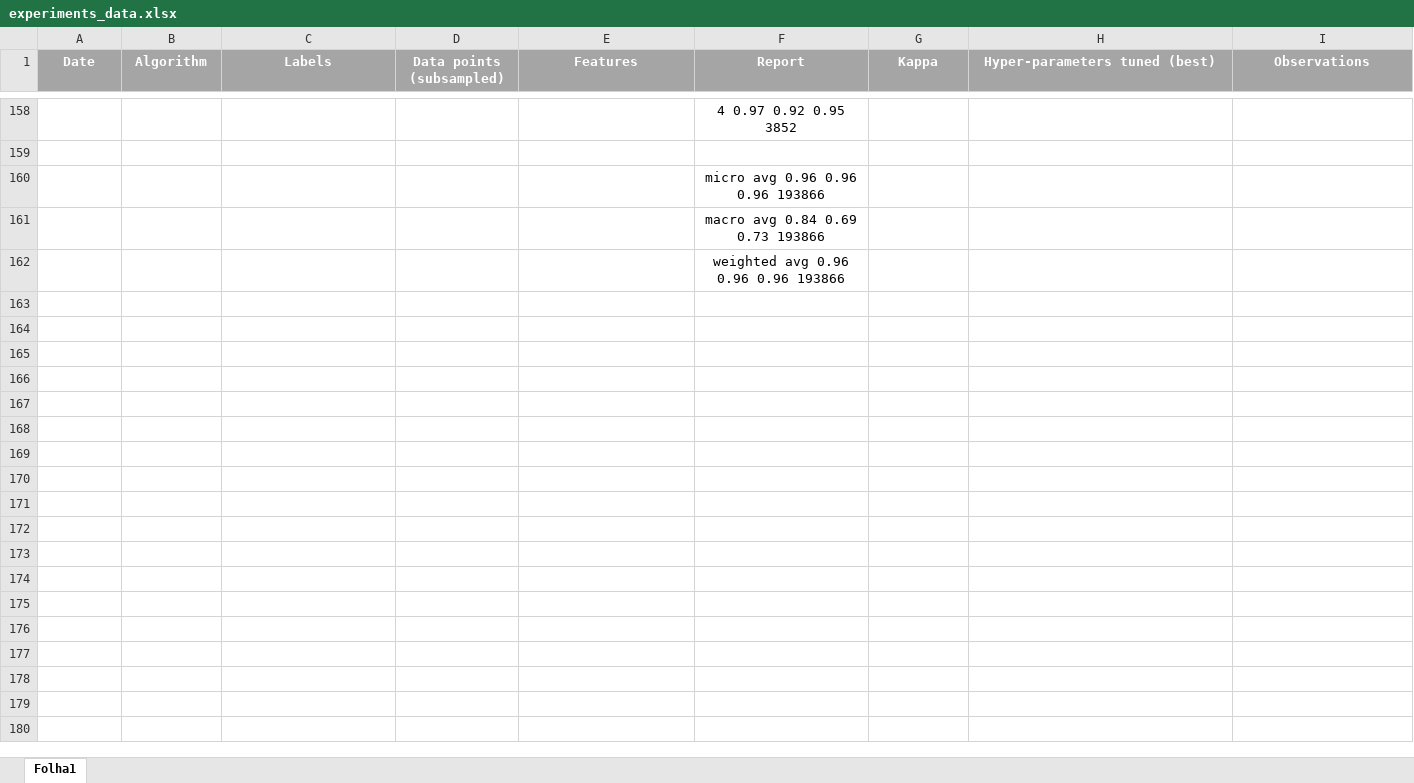
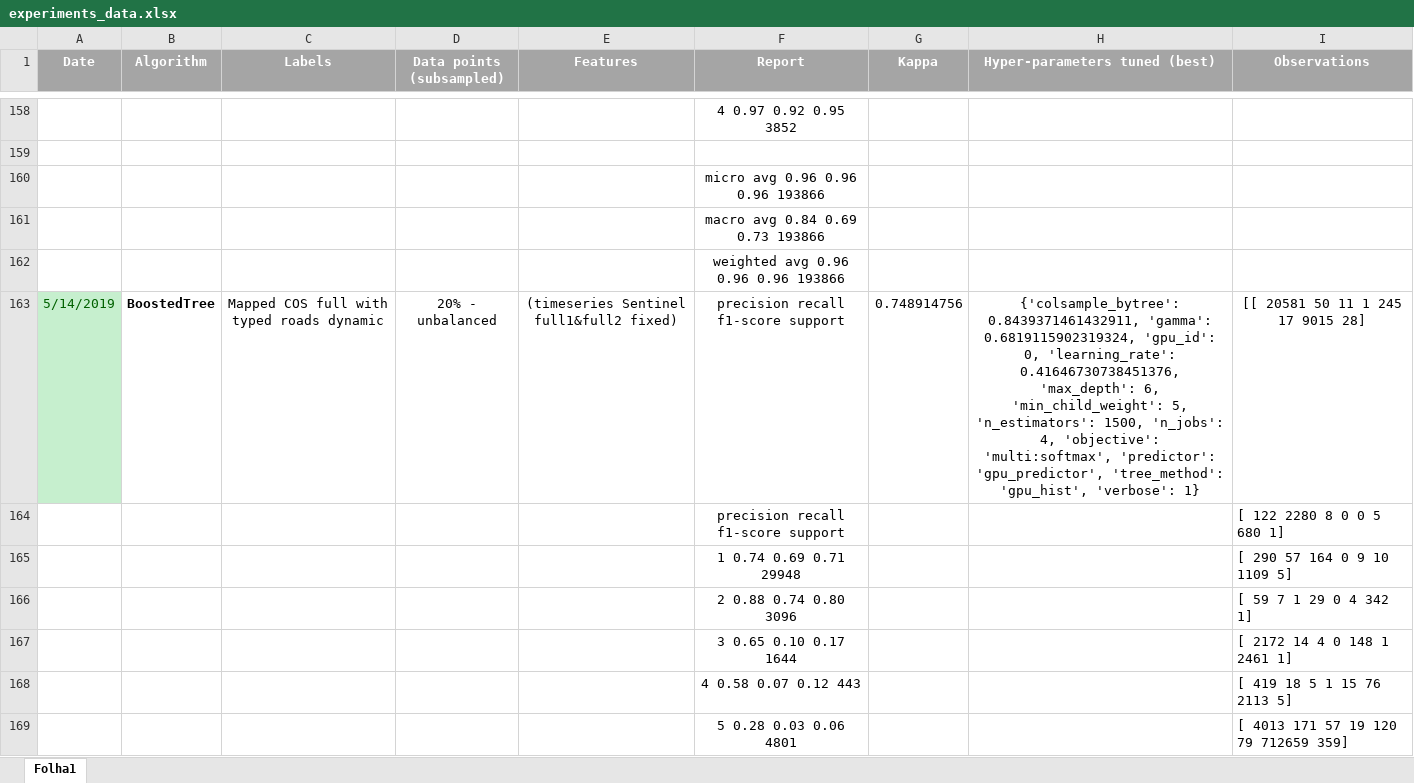
Before and after one commit to iamnives/AA-remotesensing-artificial-structures, an Excel workbook: experiments/experiments_data.xlsx, sheet Folha1, drawn as a sheet; only a part is shown, gaps mark what is left out; values as stored, in another font and other column widths than the file's, no borders; the diff covers the shown part only; the diff names each change by its address in the sheet, - before the commit and + after, or states it on an @@ line.

Commit message:
testedtyped roads

```diff
--- a/experiments/experiments_data.xlsx (sheet Folha1)
+++ b/experiments/experiments_data.xlsx (sheet Folha1)
+row 163: 5/14/2019 | BoostedTree | Mapped COS full with typed roads dynamic | 20% - unbalanced | (timeseries Sentinel full1&full2 fixed) | precision recall f1-score support | 0.748914756 | {'colsample_bytree': 0.8439371461432911, 'gamma': 0.6819115902319324, 'gpu_id': 0, 'learning_rate': 0.41646730738451376, 'max_depth': 6, 'min_child_weight': 5, 'n_estimators': 1500, 'n_jobs': 4, 'objective': 'multi:softmax', 'predictor': 'gpu_predictor', 'tree_method': 'gpu_hist', 'verbose': 1} | [[ 20581 50 11 1 245 17 9015 28]
+row 164:  |  |  |  |  | precision recall f1-score support |  |  | [ 122 2280 8 0 0 5 680 1]
+row 165:  |  |  |  |  | 1 0.74 0.69 0.71 29948 |  |  | [ 290 57 164 0 9 10 1109 5]
+row 166:  |  |  |  |  | 2 0.88 0.74 0.80 3096 |  |  | [ 59 7 1 29 0 4 342 1]
+row 167:  |  |  |  |  | 3 0.65 0.10 0.17 1644 |  |  | [ 2172 14 4 0 148 1 2461 1]
+row 168:  |  |  |  |  | 4 0.58 0.07 0.12 443 |  |  | [ 419 18 5 1 15 76 2113 5]
+row 169:  |  |  |  |  | 5 0.28 0.03 0.06 4801 |  |  | [ 4013 171 57 19 120 79 712659 359]
```
Also changed, not shown: 7 added rows elsewhere in this sheet, 3 other files.
